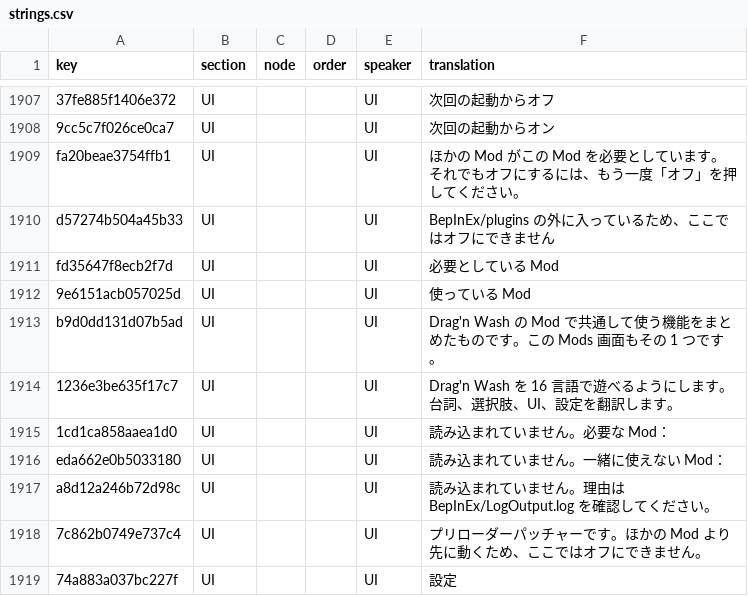
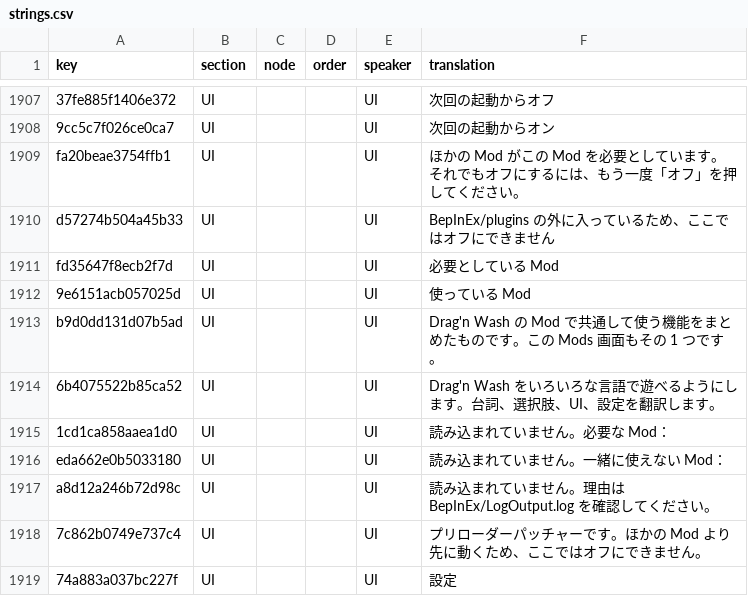
Before and after one commit to 223n/dragnwash-localization, a CSV file: Translations/ja/strings.csv, drawn as a sheet; only a part is shown, gaps mark what is left out.

```diff
--- a/Translations/ja/strings.csv
+++ b/Translations/ja/strings.csv
@@ -1913,3 +1913,3 @@ fd35647f8ecb2f7d,UI,,,UI,必要としている Mod
 b9d0dd131d07b5ad,UI,,,UI,Drag'n Wash の Mod で共通して使う機能をまとめたものです。この Mods 画面もその 1 つです。
-1236e3be635f17c7,UI,,,UI,Drag'n Wash を 16 言語で遊べるようにします。台詞、選択肢、UI、設定を翻訳します。
+6b4075522b85ca52,UI,,,UI,Drag'n Wash をいろいろな言語で遊べるようにします。台詞、選択肢、UI、設定を翻訳します。
 1cd1ca858aaea1d0,UI,,,UI,読み込まれていません。必要な Mod：
```
Also changed, not shown: Translations/fr/strings.csv, Translations/he/strings.csv, 14 other files.
